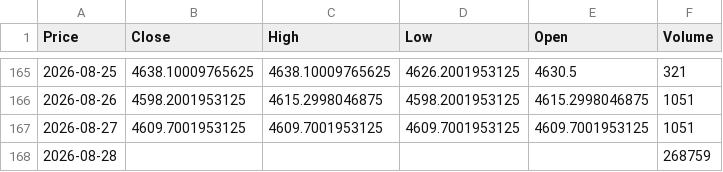
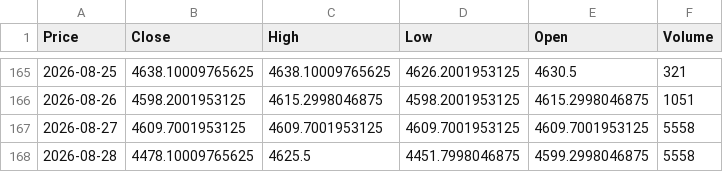
Before and after one commit to JONG1510/FPNA-python, a CSV file: data/GC_latest.csv, drawn as a sheet; only a part is shown, gaps mark what is left out; the diff names each change by its address in the sheet, - before the commit and + after, or states it on an @@ line.

```diff
--- a/data/GC_latest.csv
+++ b/data/GC_latest.csv
-F167 (Volume): 1051
+F167 (Volume): 5558
-B168 (Close): (empty)
+B168 (Close): 4478.10009765625
-C168 (High): (empty)
+C168 (High): 4625.5
-D168 (Low): (empty)
+D168 (Low): 4451.7998046875
-E168 (Open): (empty)
+E168 (Open): 4599.2998046875
-F168 (Volume): 268759
+F168 (Volume): 5558
```
Also changed, not shown: data/SI_latest.csv.
